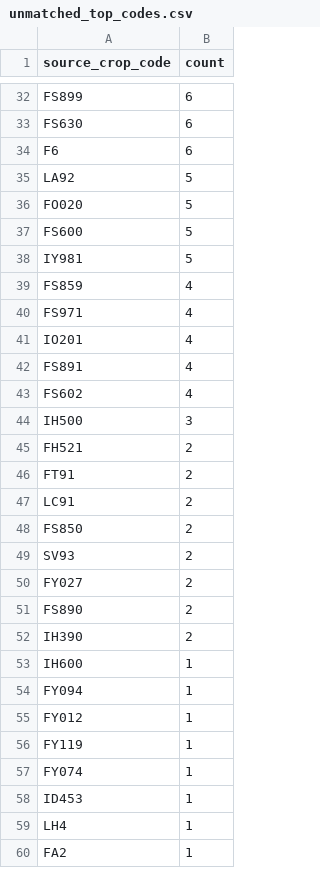
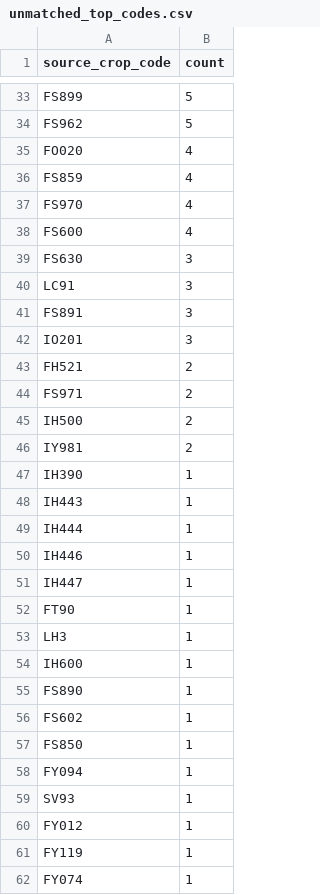
Before and after one commit to junborisproject0207-collab/vege-price-backend, a CSV file: output/unmatched_top_codes.csv, drawn as a sheet; only a part is shown, gaps mark what is left out; the shorter side is filled out with more unchanged rows; removed rows and columns are numbered as before the commit, all else as after; the diff covers the shown part only; the diff names each change by its address in the sheet, - before the commit and + after, or states it on an @@ line.

```diff
--- a/output/unmatched_top_codes.csv
+++ b/output/unmatched_top_codes.csv
-B33 (count): 6
+B33 (count): 5
-row 33: FS630 | 6
-row 34: F6 | 6
-A34 (source_crop_code): LA92
+A34 (source_crop_code): FS962
-B35 (count): 5
+B35 (count): 4
-row 37: FS600 | 5
-row 38: IY981 | 5
-A37 (source_crop_code): FS971
+A37 (source_crop_code): FS970
-A38 (source_crop_code): IO201
+A38 (source_crop_code): FS600
+row 39: FS630 | 3
+row 40: LC91 | 3
-B41 (count): 4
+B41 (count): 3
-row 43: FS602 | 4
-A42 (source_crop_code): IH500
+A42 (source_crop_code): IO201
-A44 (source_crop_code): FT91
+A44 (source_crop_code): FS971
-row 47: LC91 | 2
-A45 (source_crop_code): FS850
+A45 (source_crop_code): IH500
-row 49: SV93 | 2
-row 50: FY027 | 2
-A46 (source_crop_code): FS890
+A46 (source_crop_code): IY981
-B47 (count): 2
+B47 (count): 1
@@ row 64 moved to row 48: IH443 @@
@@ row 65 moved to row 49: IH444 @@
@@ row 66 moved to row 50: IH446 @@
+row 51: IH447 | 1
+row 52: FT90 | 1
+row 53: LH3 | 1
+row 55: FS890 | 1
+row 56: FS602 | 1
+row 57: FS850 | 1
+row 59: SV93 | 1
```
Also changed, not shown: 11 added rows, 14 removed rows and 18 edited cells elsewhere in this file, output/unmatched_price_items.csv, output/unmatched_top_names.csv, 9 other files.
